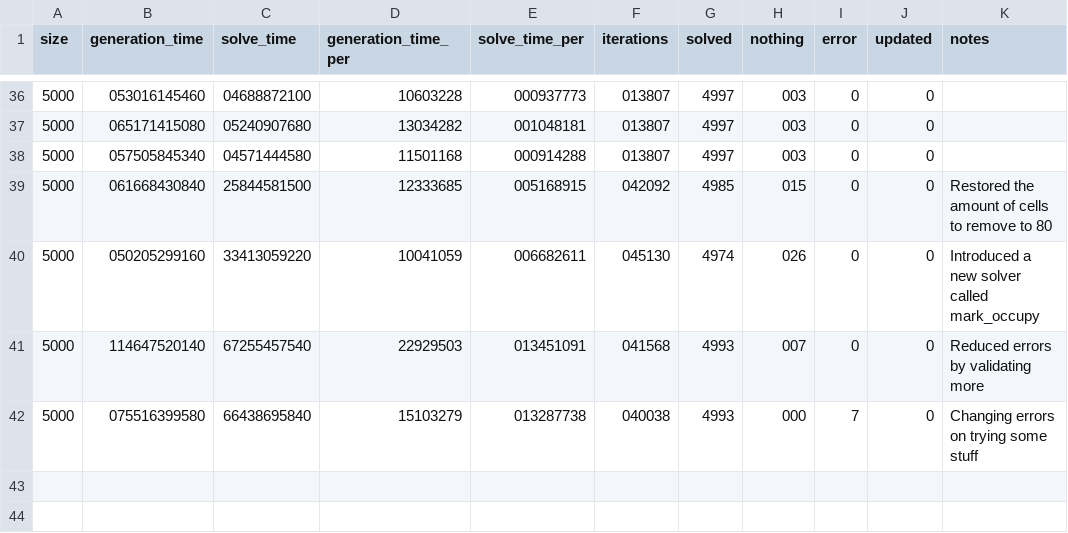
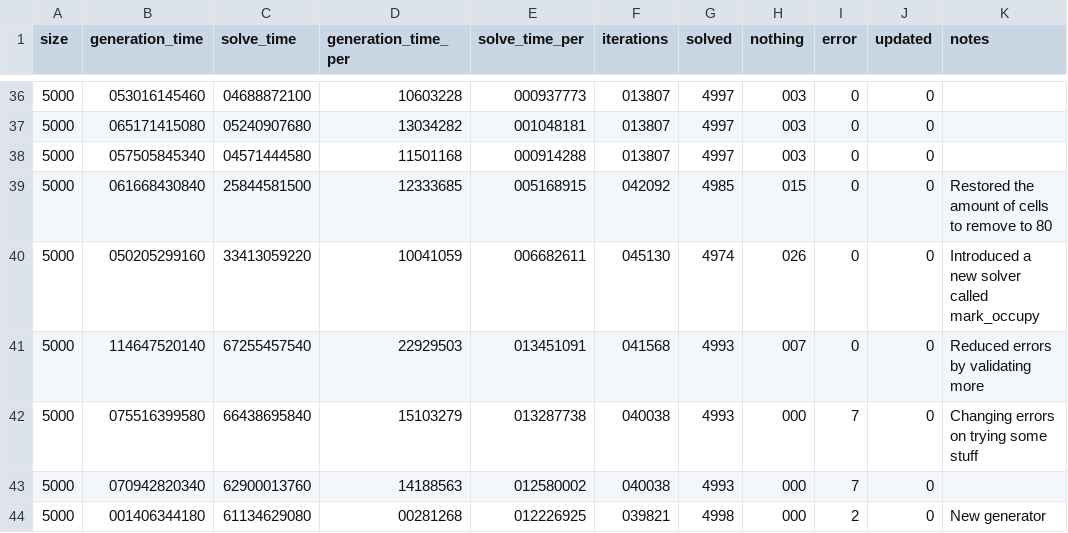
Before and after one commit to DaanV2/rust-sudoku-solver, a CSV file: benchmark/data/record.csv, drawn as a sheet; only a part is shown, gaps mark what is left out; the diff names each change by its address in the sheet, - before the commit and + after, or states it on an @@ line.

Commit message:
Speeding up the generator

```diff
--- a/benchmark/data/record.csv
+++ b/benchmark/data/record.csv
+row 43: 5000 | 070942820340 | 62900013760 | 14188563 | 012580002 | 040038 | 4993 | 000 | 7 | 0
+row 44: 5000 | 001406344180 | 61134629080 | 00281268 | 012226925 | 039821 | 4998 | 000 | 2 | 0 | New generator
```
Also changed, not shown: 6 other files.
